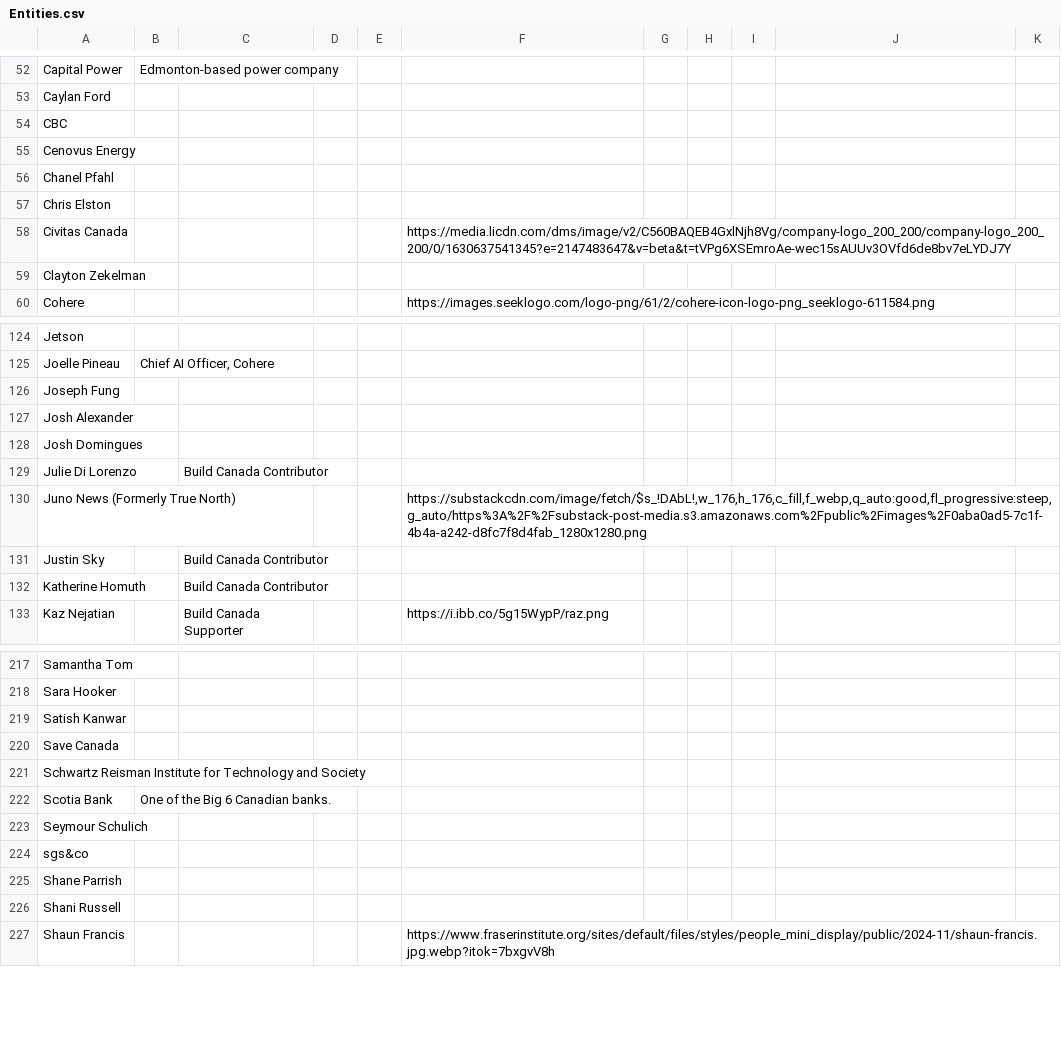
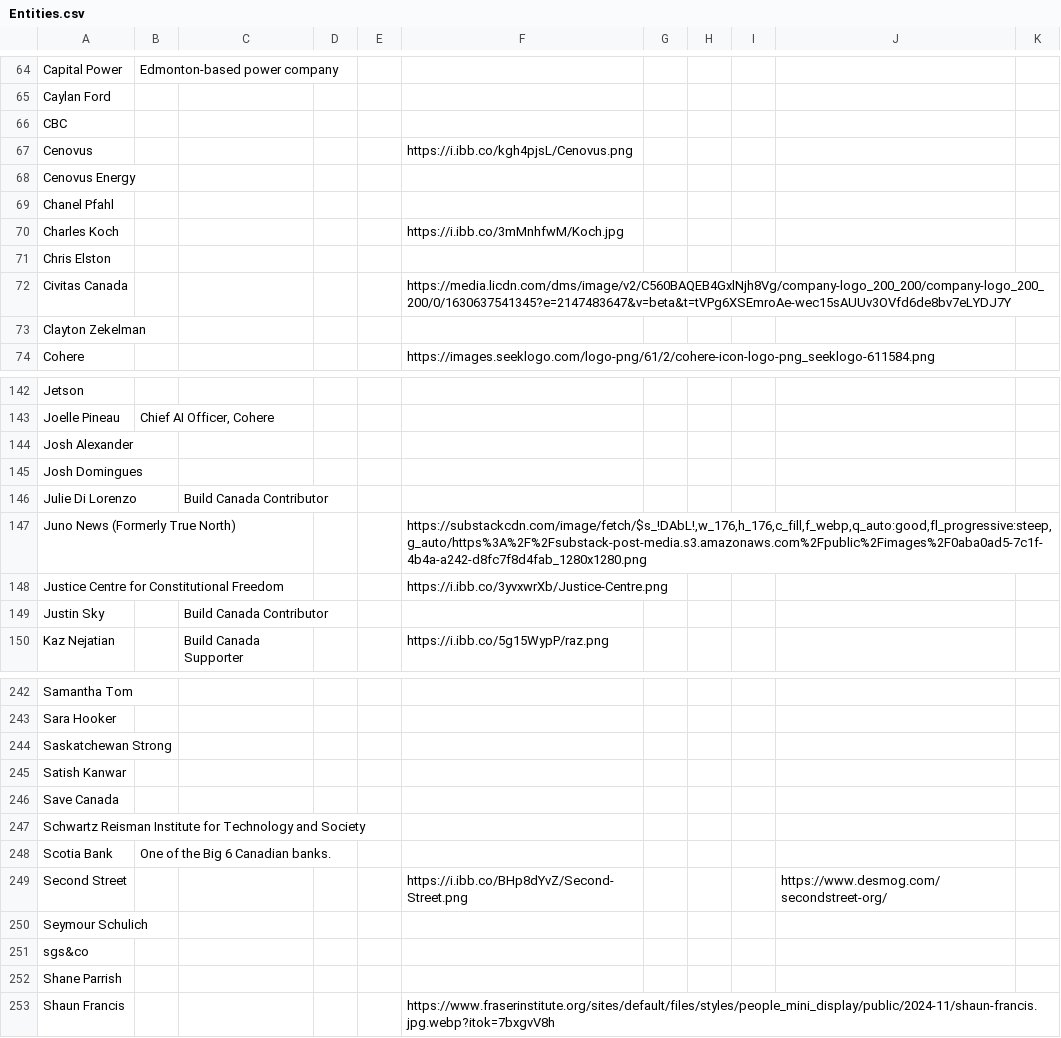
Before and after one commit to xStan89/AI, a CSV file: data/Entities.csv, drawn as a sheet; only a part is shown, gaps mark what is left out; the diff covers the shown part only.

```diff
--- a/data/Entities.csv
+++ b/data/Entities.csv
@@ -55,4 +67,7 @@ Caylan Ford,,,,,,,,,,
 CBC,,,,,,,,,,
+Cenovus,,,,,https://i.ibb.co/kgh4pjsL/Cenovus.png,,,,,
 Cenovus Energy,,,,,,,,,,
 Chanel Pfahl,,,,,,,,,,
+Charles Koch,,,,,"
+https://i.ibb.co/3mMnhfwM/Koch.jpg",,,,,
 Chris Elston,,,,,,,,,,
@@ -126,3 +145,2 @@ Jetson,,,,,,,,,,
 Joelle Pineau,"Chief AI Officer, Cohere",,,,,,,,,
-Joseph Fung,,,,,,,,,,
 Josh Alexander,,,,,,,,,,
@@ -131,4 +149,4 @@ Julie Di Lorenzo,,Build Canada Contributor,,,,,,,,
 Juno News (Formerly True North),,,,,"https://substackcdn.com/image/fetch/$s_!DAbL!,w_176,h_176,c_fill,f_webp,q_auto:good,fl_progressive:steep,g_auto/https%3A%2F%2Fsubstack-post-media.s3.amazonaws.com%2Fpublic%2Fimages%2F0aba0ad5-7c1f-4b4a-a242-d8fc7f8d4fab_1280x1280.png",,,,,
+Justice Centre for Constitutional Freedom,,,,,https://i.ibb.co/3yvxwrXb/Justice-Centre.png,,,,,
 Justin Sky,,Build Canada Contributor,,,,,,,,
-Katherine Homuth,,Build Canada Contributor,,,,,,,,
 Kaz Nejatian,,Build Canada Supporter,,,https://i.ibb.co/5g15WypP/raz.png,,,,,
@@ -219,2 +245,3 @@ Samantha Tom,,,,,,,,,,
 Sara Hooker,,,,,,,,,,
+Saskatchewan Strong,,,,,,,,,,
 Satish Kanwar,,,,,,,,,,
@@ -223,2 +250,3 @@ Schwartz Reisman Institute for Technology and Society,,,,,,,,,,
 Scotia Bank,One of the Big 6 Canadian banks.,,,,,,,,,
+Second Street,,,,,https://i.ibb.co/BHp8dYvZ/Second-Street.png,,,,https://www.desmog.com/secondstreet-org/,
 Seymour Schulich,,,,,,,,,,
@@ -226,3 +254,2 @@ sgs&co,,,,,,,,,,
 Shane Parrish,,,,,,,,,,
-Shani Russell,,,,,,,,,,
 Shaun Francis,,,,,https://www.fraserinstitute.org/sites/default/files/styles/people_mini_display/public/2024-11/shaun-francis.jpg.webp?itok=7bxgvV8h,,,,,
```
Also changed, not shown: 32 added rows, 7 removed rows and 2 edited cells elsewhere in this file, data/Formatting.csv, 1 other file.
